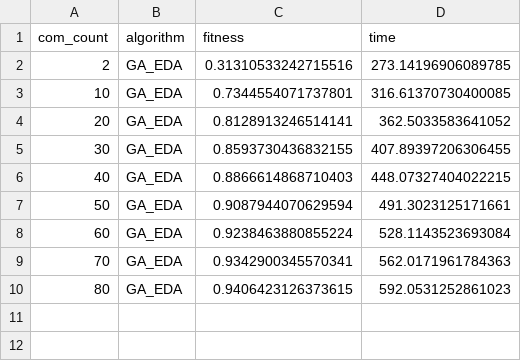
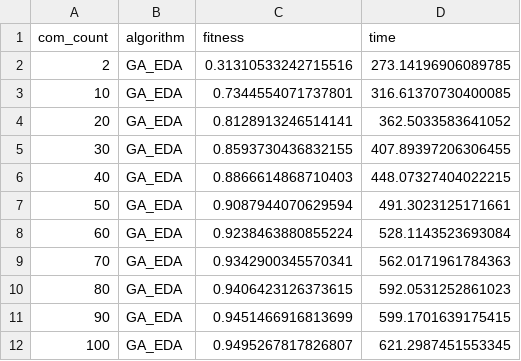
Before and after one commit to juletx/community-detection, a CSV file: output/results_avg_GA_EDA.csv, drawn as a sheet.

```diff
--- a/output/results_avg_GA_EDA.csv
+++ b/output/results_avg_GA_EDA.csv
@@ -10 +10,3 @@ com_count,algorithm,fitness,time
 80,GA_EDA,0.9406423126373615,592.0531252861023
+90,GA_EDA,0.9451466916813699,599.1701639175415
+100,GA_EDA,0.9495267817826807,621.2987451553345
```
Also changed, not shown: output/results_GA_EDA.csv, 1 other file.
